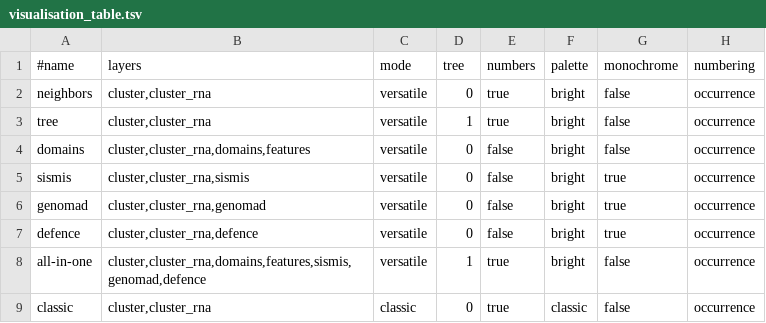
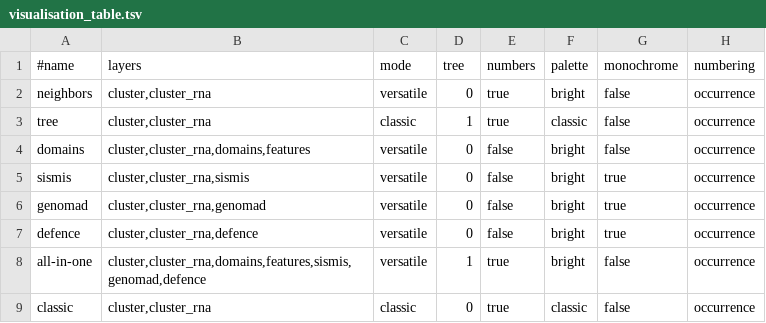
Before and after one commit to GCA-VH-lab/FlaGs3, a TSV file: flags3/data/visualisation_table.tsv, drawn as a sheet; only a part is shown; the diff names each change by its address in the sheet, - before the commit and + after, or states it on an @@ line.

Commit message:
figures: tree figure in the classic style

```diff
--- a/flags3/data/visualisation_table.tsv
+++ b/flags3/data/visualisation_table.tsv
-C3: versatile
+C3: classic
-F3: bright
+F3: classic
```
Also changed, not shown: 2 other files.
